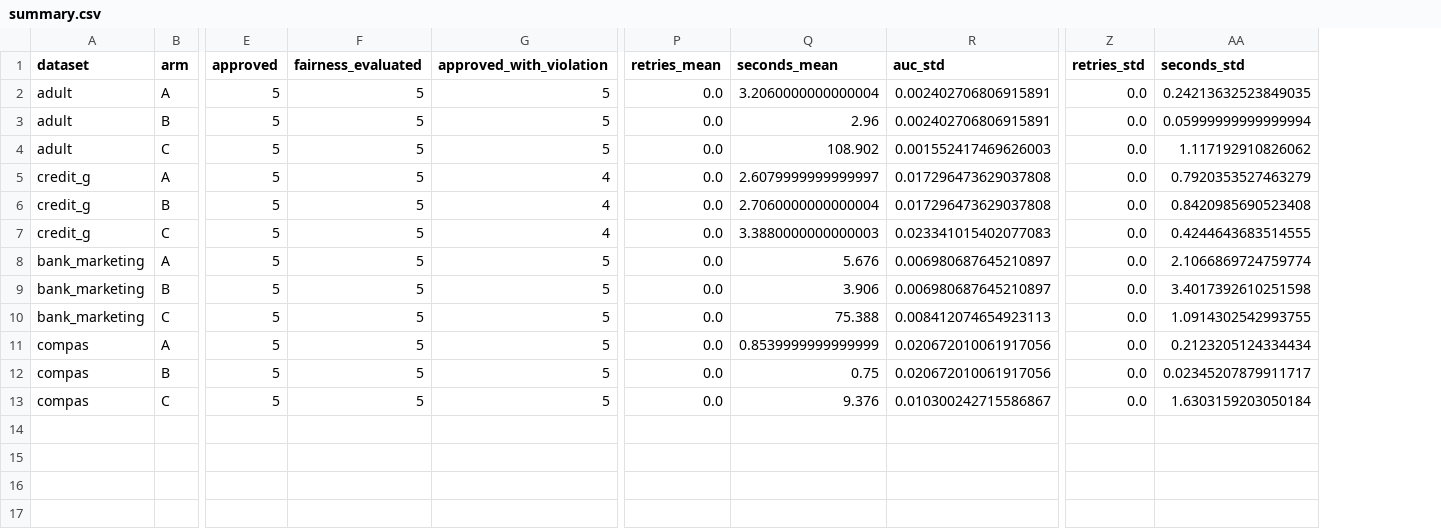
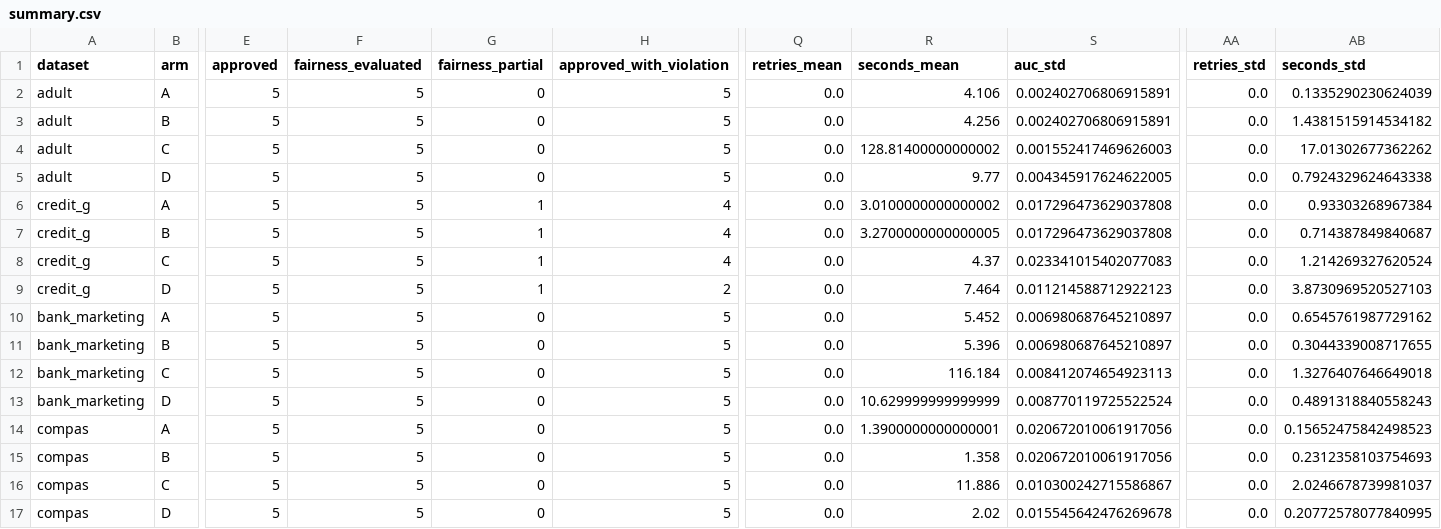
Before and after one commit to chenduran-nag/AegisML, a CSV file: experiments/results/summary.csv, drawn as a sheet; only a part is shown, gaps mark what is left out; addresses are those after the commit; rows hold the shown columns only; the diff names each change by its address in the sheet, - before the commit and + after, or states it on an @@ line.

```diff
--- a/experiments/results/summary.csv
+++ b/experiments/results/summary.csv
+column G (fairness_partial), rows 2-4: all 0; rows 6-8: all 1; rows 10-12: all 0; rows 14-16: all 0
-R2 (seconds_mean): 3.2060000000000004
+R2 (seconds_mean): 4.106
-AB2 (seconds_std): 0.24213632523849035
+AB2 (seconds_std): 0.1335290230624039
-R3 (seconds_mean): 2.96
+R3 (seconds_mean): 4.256
-AB3 (seconds_std): 0.05999999999999994
+AB3 (seconds_std): 1.4381515914534182
-R4 (seconds_mean): 108.902
+R4 (seconds_mean): 128.81400000000002
-AB4 (seconds_std): 1.117192910826062
+AB4 (seconds_std): 17.01302677362262
+row 5: adult | D | 5 | 5 | 0 | 5 | 0.0 | 9.77 | 0.004345917624622005 | 0.0 | 0.7924329624643338
-R6 (seconds_mean): 2.6079999999999997
+R6 (seconds_mean): 3.0100000000000002
-AB6 (seconds_std): 0.7920353527463279
+AB6 (seconds_std): 0.93303268967384
-R7 (seconds_mean): 2.7060000000000004
+R7 (seconds_mean): 3.2700000000000005
-AB7 (seconds_std): 0.8420985690523408
+AB7 (seconds_std): 0.714387849840687
-R8 (seconds_mean): 3.3880000000000003
+R8 (seconds_mean): 4.37
-AB8 (seconds_std): 0.4244643683514555
+AB8 (seconds_std): 1.214269327620524
+row 9: credit_g | D | 5 | 5 | 1 | 2 | 0.0 | 7.464 | 0.011214588712922123 | 0.0 | 3.8730969520527103
-R10 (seconds_mean): 5.676
+R10 (seconds_mean): 5.452
-AB10 (seconds_std): 2.1066869724759774
+AB10 (seconds_std): 0.6545761987729162
-R11 (seconds_mean): 3.906
+R11 (seconds_mean): 5.396
-AB11 (seconds_std): 3.4017392610251598
+AB11 (seconds_std): 0.3044339008717655
-R12 (seconds_mean): 75.388
+R12 (seconds_mean): 116.184
-AB12 (seconds_std): 1.0914302542993755
+AB12 (seconds_std): 1.3276407646649018
+row 13: bank_marketing | D | 5 | 5 | 0 | 5 | 0.0 | 10.629999999999999 | 0.008770119725522524 | 0.0 | 0.4891318840558243
-R14 (seconds_mean): 0.8539999999999999
+R14 (seconds_mean): 1.3900000000000001
-AB14 (seconds_std): 0.2123205124334434
+AB14 (seconds_std): 0.15652475842498523
-R15 (seconds_mean): 0.75
+R15 (seconds_mean): 1.358
-AB15 (seconds_std): 0.02345207879911717
+AB15 (seconds_std): 0.2312358103754693
-R16 (seconds_mean): 9.376
+R16 (seconds_mean): 11.886
-AB16 (seconds_std): 1.6303159203050184
+AB16 (seconds_std): 2.0246678739981037
+row 17: compas | D | 5 | 5 | 0 | 5 | 0.0 | 2.02 | 0.015545642476269678 | 0.0 | 0.20772578077840995
```
Also changed, not shown: experiments/results/runs.csv, 9 other files.
